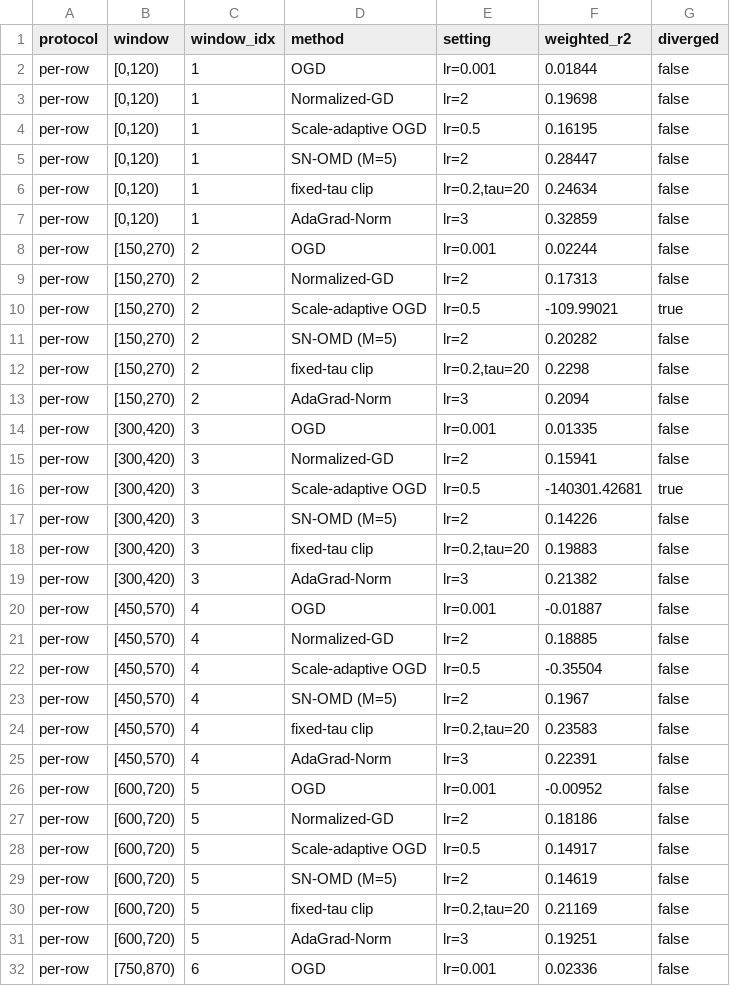
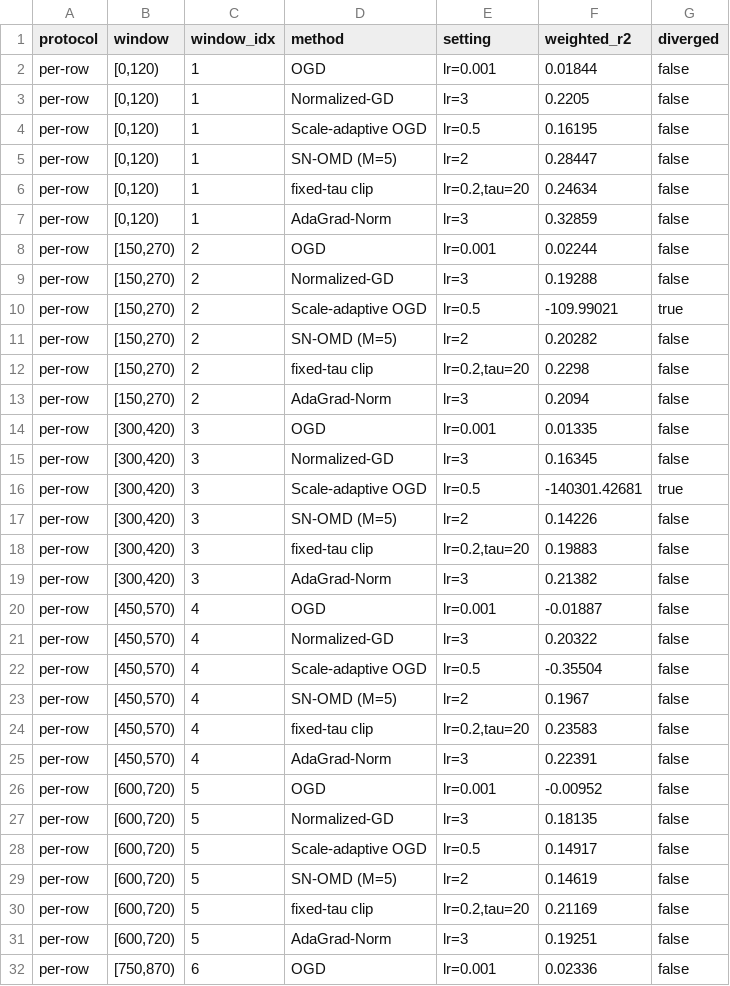
Before and after one commit to rafli-hl/dfsl, a CSV file: results/research/windows_replication.csv, drawn as a sheet; only a part is shown; the diff covers the shown part only.

```diff
--- a/results/research/windows_replication.csv
+++ b/results/research/windows_replication.csv
@@ -2,3 +2,3 @@ protocol,window,window_idx,method,setting,weighted_r2,diverged
 per-row,"[0,120)",1,OGD,lr=0.001,0.01844,false
-per-row,"[0,120)",1,Normalized-GD,lr=2,0.19698,false
+per-row,"[0,120)",1,Normalized-GD,lr=3,0.2205,false
 per-row,"[0,120)",1,Scale-adaptive OGD,lr=0.5,0.16195,false
@@ -8,3 +8,3 @@ per-row,"[0,120)",1,AdaGrad-Norm,lr=3,0.32859,false
 per-row,"[150,270)",2,OGD,lr=0.001,0.02244,false
-per-row,"[150,270)",2,Normalized-GD,lr=2,0.17313,false
+per-row,"[150,270)",2,Normalized-GD,lr=3,0.19288,false
 per-row,"[150,270)",2,Scale-adaptive OGD,lr=0.5,-109.99021,true
@@ -14,3 +14,3 @@ per-row,"[150,270)",2,AdaGrad-Norm,lr=3,0.2094,false
 per-row,"[300,420)",3,OGD,lr=0.001,0.01335,false
-per-row,"[300,420)",3,Normalized-GD,lr=2,0.15941,false
+per-row,"[300,420)",3,Normalized-GD,lr=3,0.16345,false
 per-row,"[300,420)",3,Scale-adaptive OGD,lr=0.5,-140301.42681,true
@@ -20,3 +20,3 @@ per-row,"[300,420)",3,AdaGrad-Norm,lr=3,0.21382,false
 per-row,"[450,570)",4,OGD,lr=0.001,-0.01887,false
-per-row,"[450,570)",4,Normalized-GD,lr=2,0.18885,false
+per-row,"[450,570)",4,Normalized-GD,lr=3,0.20322,false
 per-row,"[450,570)",4,Scale-adaptive OGD,lr=0.5,-0.35504,false
@@ -26,3 +26,3 @@ per-row,"[450,570)",4,AdaGrad-Norm,lr=3,0.22391,false
 per-row,"[600,720)",5,OGD,lr=0.001,-0.00952,false
-per-row,"[600,720)",5,Normalized-GD,lr=2,0.18186,false
+per-row,"[600,720)",5,Normalized-GD,lr=3,0.18135,false
 per-row,"[600,720)",5,Scale-adaptive OGD,lr=0.5,0.14917,false
```
Also changed, not shown: 30 edited cells elsewhere in this file, results/research/baselines_jane.csv, results/research/tracker_bootstrap.csv, 25 other files.
